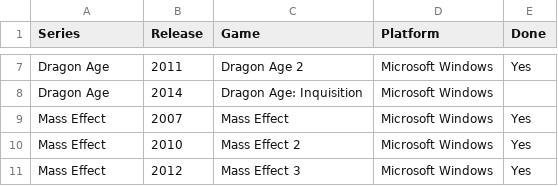
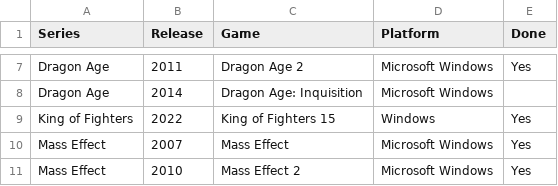
Before and after one commit to seriouslyunderappreciated/seriouslyunderappreciated.github.io, a CSV file: resources/canned.csv, drawn as a sheet; only a part is shown, gaps mark what is left out; the shorter side is filled out with more unchanged rows; the diff names each change by its address in the sheet, - before the commit and + after, or states it on an @@ line.

Commit message:
Update canned.csv

```diff
--- a/resources/canned.csv
+++ b/resources/canned.csv
+row 9: King of Fighters | 2022 | King of Fighters 15 | Windows | Yes
```
